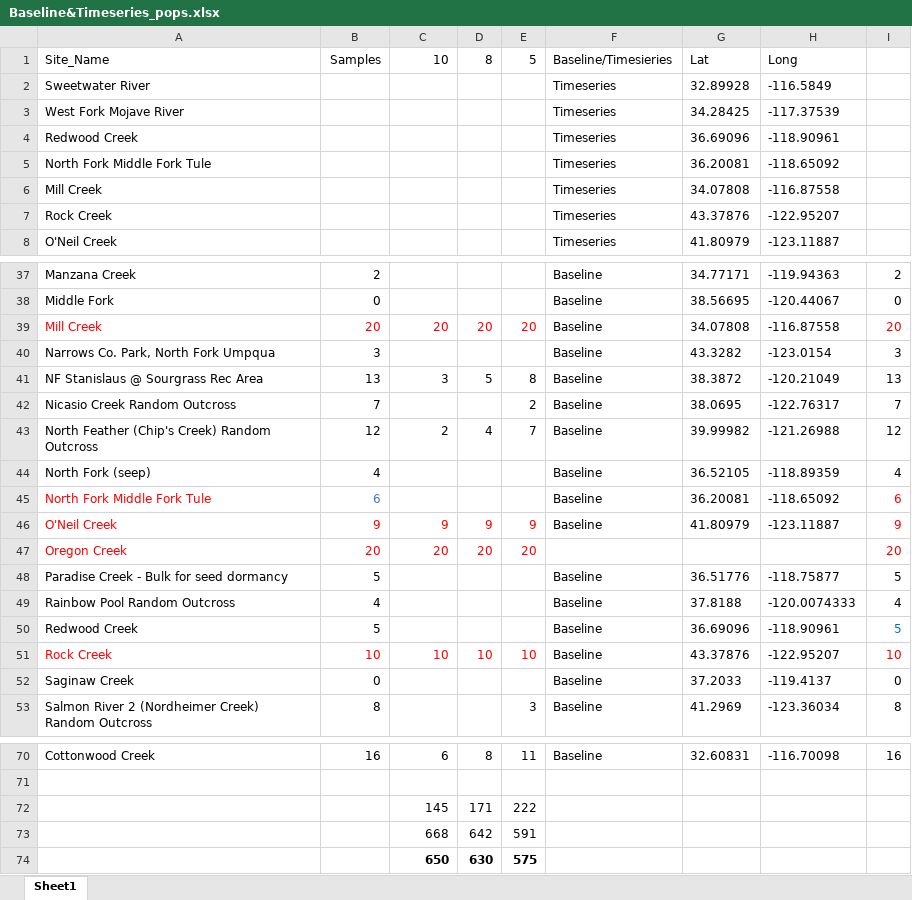
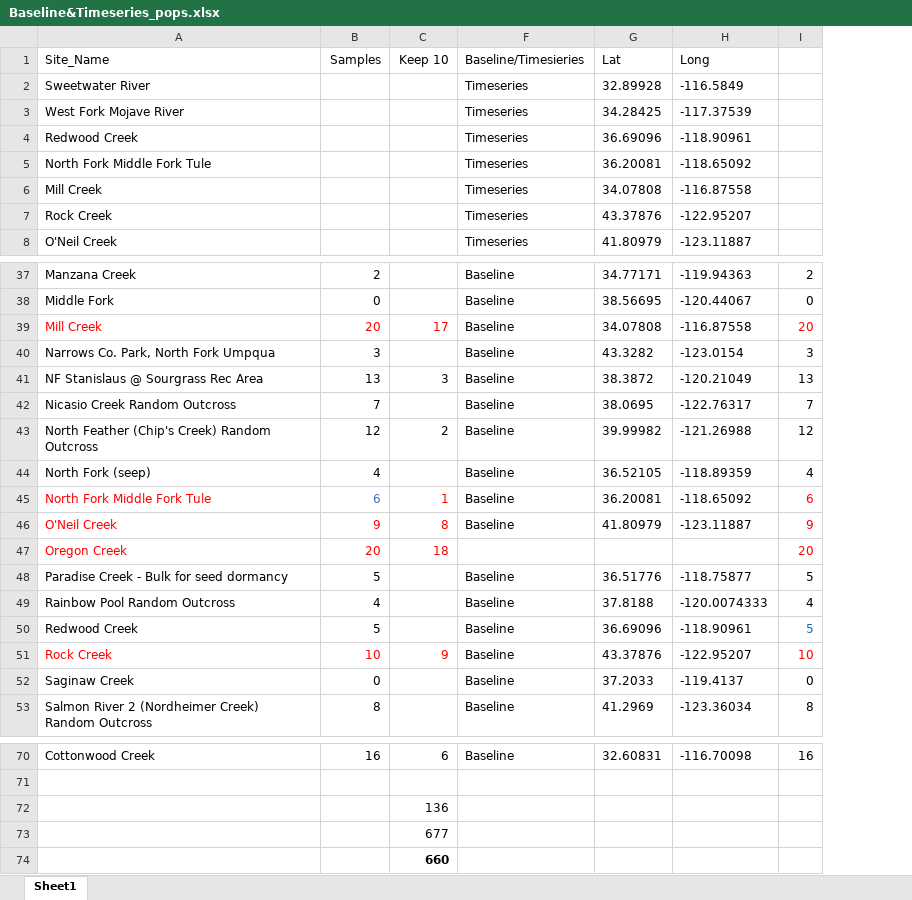
Before and after one commit to anstettd/a_Resurrection, an Excel workbook: Roseta/Baseline&Timeseries_pops.xlsx, sheet Sheet1, drawn as a sheet; only a part is shown, gaps mark what is left out; values as stored, in another font and other column widths than the file's, no borders; conditional formats not drawn; the diff covers the shown part only; the diff names each change by its address in the sheet, - before the commit and + after, or states it on an @@ line.

```diff
--- a/Roseta/Baseline&Timeseries_pops.xlsx (sheet Sheet1)
+++ b/Roseta/Baseline&Timeseries_pops.xlsx (sheet Sheet1)
@@ column D (8) hidden, rows 39-51: 20 |  | 5 |  | 4 |  |  | 9 | 20 |  |  |  | 10; rows 70-74: 8 |  | 171 | 642 | 630 @@
@@ column E (5) hidden, rows 39-53: 20 |  | 8 | 2 | 7 |  |  | 9 | 20 |  |  |  | 10 |  | 3; rows 70-74: 11 |  | 222 | 591 | 575 @@
-C1: 10
+C1: Keep 10
-C39 (Keep 10): 20
+C39 (Keep 10): 17
-C45 (Keep 10): (empty)
+C45 (Keep 10): 1
-C46 (Keep 10): 9
+C46 (Keep 10): 8
-C47 (Keep 10): 20
+C47 (Keep 10): 18
-C51 (Keep 10): 10
+C51 (Keep 10): 9
-C72 (Keep 10): 145
+C72 (Keep 10): 136
-C73 (Keep 10): 668
+C73 (Keep 10): 677
-C74 (Keep 10): 650
+C74 (Keep 10): 660
```
Also changed, not shown: 2 edited cells and cell formats elsewhere in this sheet, hidden cells, Roseta/Genomics_pre-cut_Jan2020.xlsx, 34 other files.
